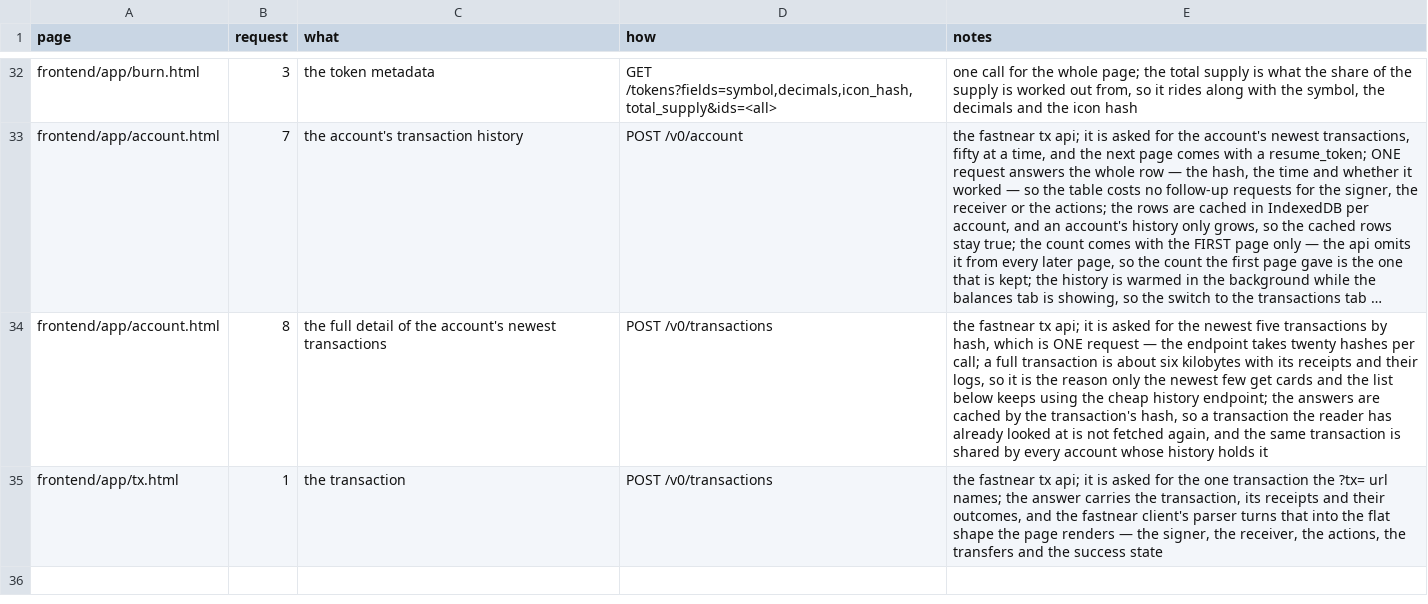
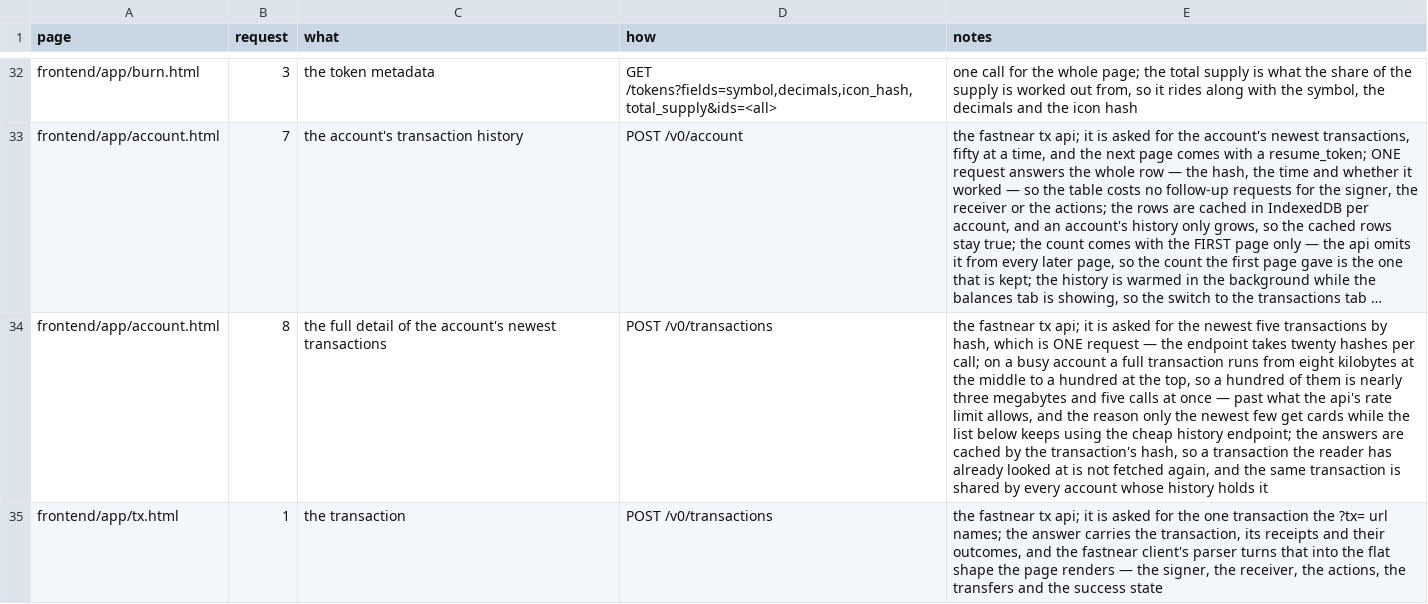
Before and after one commit to huggiesdotnear/huggies-rex-engine, a CSV file: DOCS/PAGES/requests.csv, drawn as a sheet; only a part is shown, gaps mark what is left out; long unchanged cells end in …; the diff names each change by its address in the sheet, - before the commit and + after, or states it on an @@ line.

Commit message:
docs: the size of a full transaction, measured
the comments said a full transaction is about six kilobytes. it is not:
on a busy account the middle one is eight and the biggest is a
hundred, so a hundred of them is nearly three megabytes.

the number was doing the work of a reason — it is why only the newest
few get cards and the list below keeps using the cheap history
endpoint — and the real number is a stronger reason: five calls at
once is past what the api's rate limit allows.

```diff
--- a/DOCS/PAGES/requests.csv
+++ b/DOCS/PAGES/requests.csv
-E34 (notes): …per call; a full transaction is about six kilobytes with its receipts and their logs, so it is the reason only the newest few get cards and the list…
+E34 (notes): …per call; on a busy account a full transaction runs from eight kilobytes at the middle to a hundred at the top, so a hundred of them is nearly three megabytes and five calls at once — past what the api's rate limit allows, and the reason only the newest few get cards while the list…
```
Also changed, not shown: 2 other files.
